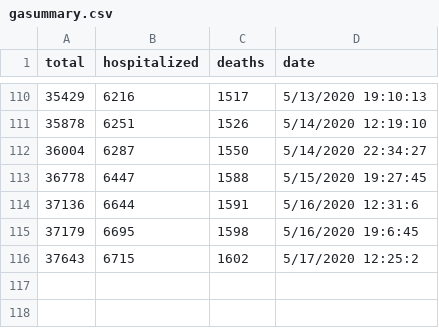
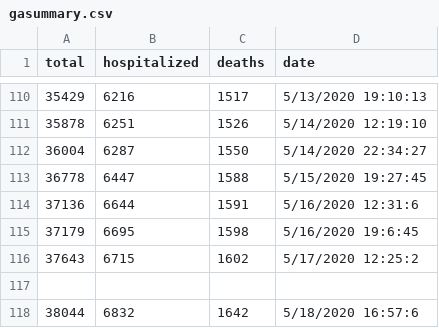
Before and after one commit to dmrobotix/GACOVID19, a CSV file: csv/gasummary.csv, drawn as a sheet; only a part is shown, gaps mark what is left out.

```diff
--- a/csv/gasummary.csv
+++ b/csv/gasummary.csv
@@ -116 +116,3 @@
 37643,6715,1602,5/17/2020 12:25:2
+,,,
+38044,6832,1642,5/18/2020 16:57:6
```
Also changed, not shown: csv/ga-stats-consolidated.csv, csv/gatests.csv, 4 other files.
